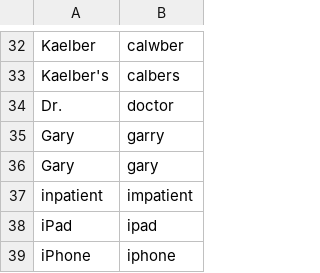
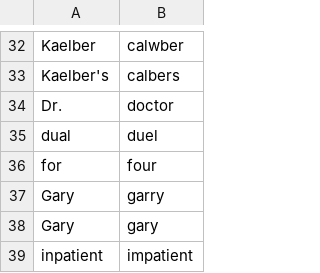
Before and after one commit to zmcgohan2/knausj_talon, a CSV file: settings/words_to_replace.csv, drawn as a sheet; only a part is shown, gaps mark what is left out; the shorter side is filled out with more unchanged rows.

Commit message:
Add dual and for as preferred homophones (again, for SQL).

```diff
--- a/settings/words_to_replace.csv
+++ b/settings/words_to_replace.csv
@@ -34,2 +34,4 @@ Kaelber's,calbers
 Dr.,doctor
+dual,duel
+for,four
 Gary,garry
```
